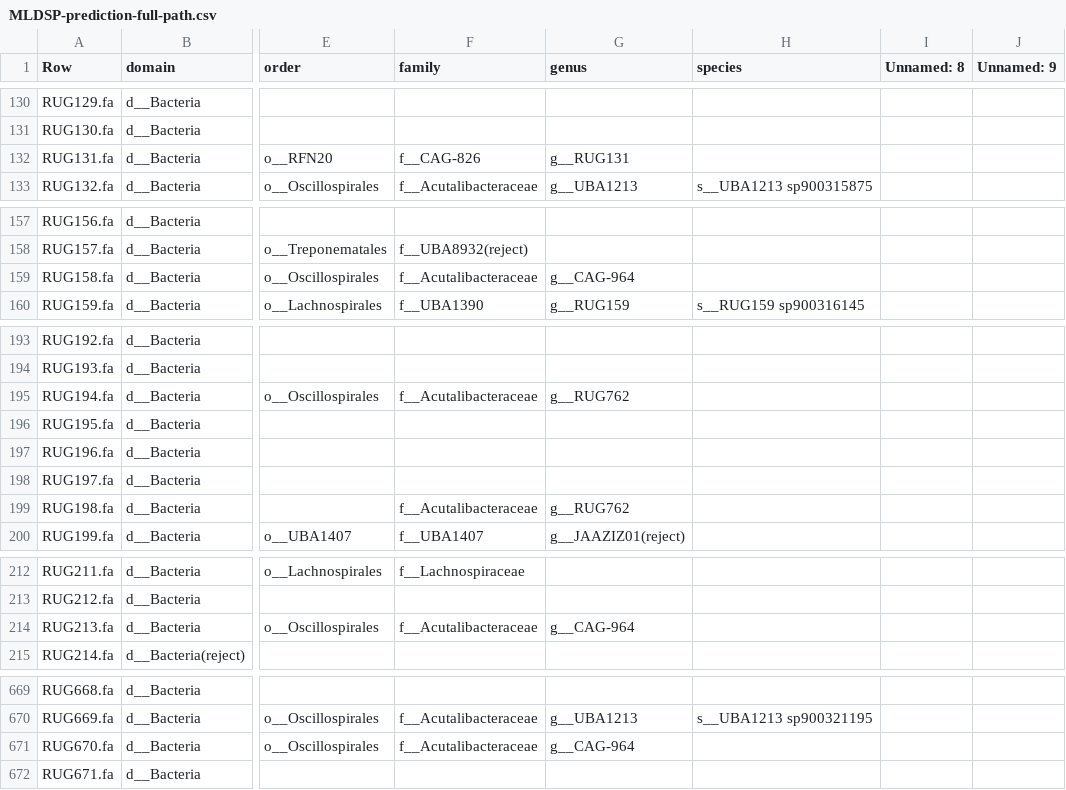
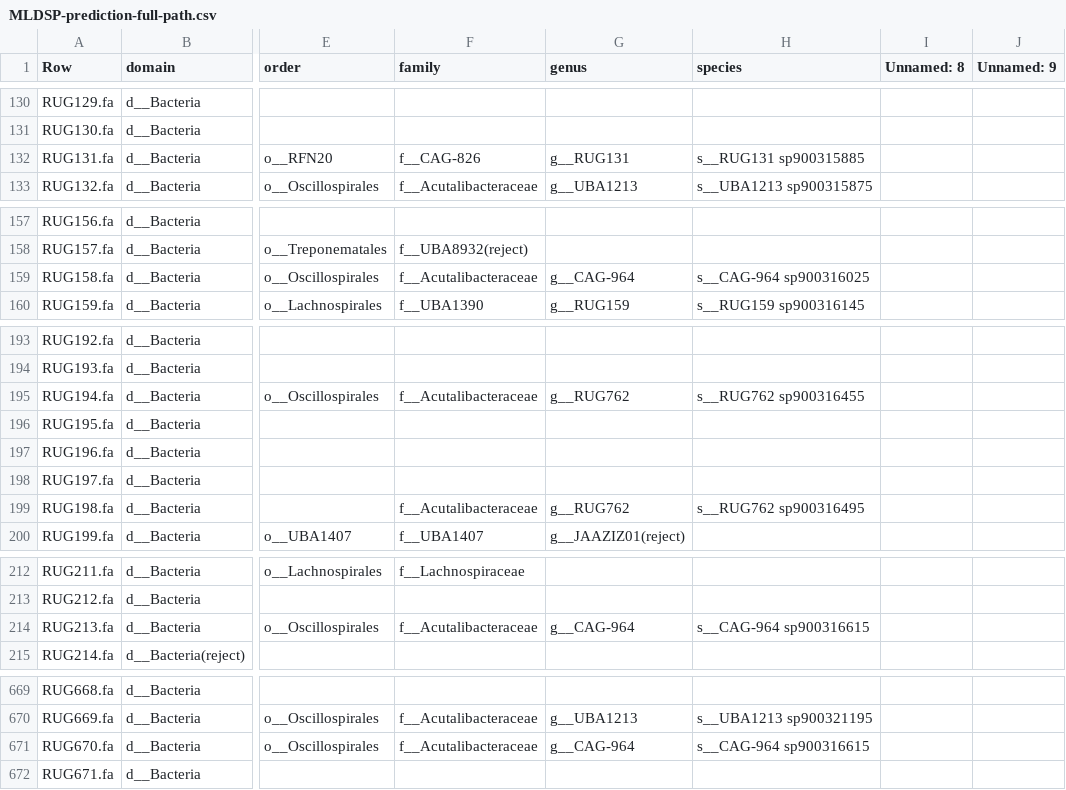
Before and after one commit to wxli0/MT-MAG, a CSV file: outputs-r202/MLDSP-prediction-full-path.csv, drawn as a sheet; only a part is shown, gaps mark what is left out; the diff covers the shown part only; the diff names each change by its address in the sheet, - before the commit and + after, or states it on an @@ line.

Commit message:
updated outputs

```diff
--- a/outputs-r202/MLDSP-prediction-full-path.csv
+++ b/outputs-r202/MLDSP-prediction-full-path.csv
-H132 (species): (empty)
+H132 (species): s__RUG131 sp900315885
-H159 (species): (empty)
+H159 (species): s__CAG-964 sp900316025
-H195 (species): (empty)
+H195 (species): s__RUG762 sp900316455
-H199 (species): (empty)
+H199 (species): s__RUG762 sp900316495
-H214 (species): (empty)
+H214 (species): s__CAG-964 sp900316615
-H671 (species): (empty)
+H671 (species): s__CAG-964 sp900316615
```
Also changed, not shown: 2 edited cells elsewhere in this file, 15 other files.
